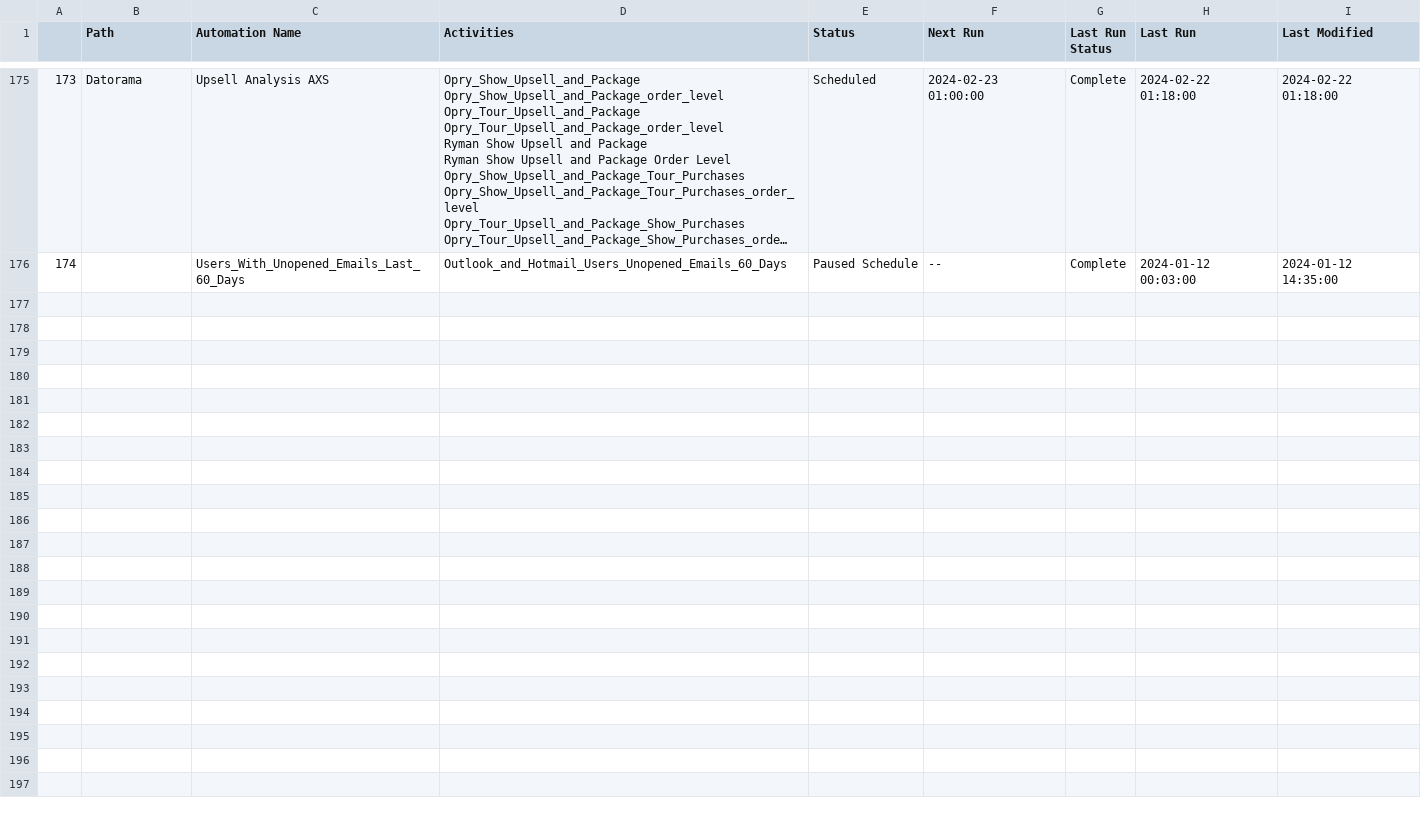
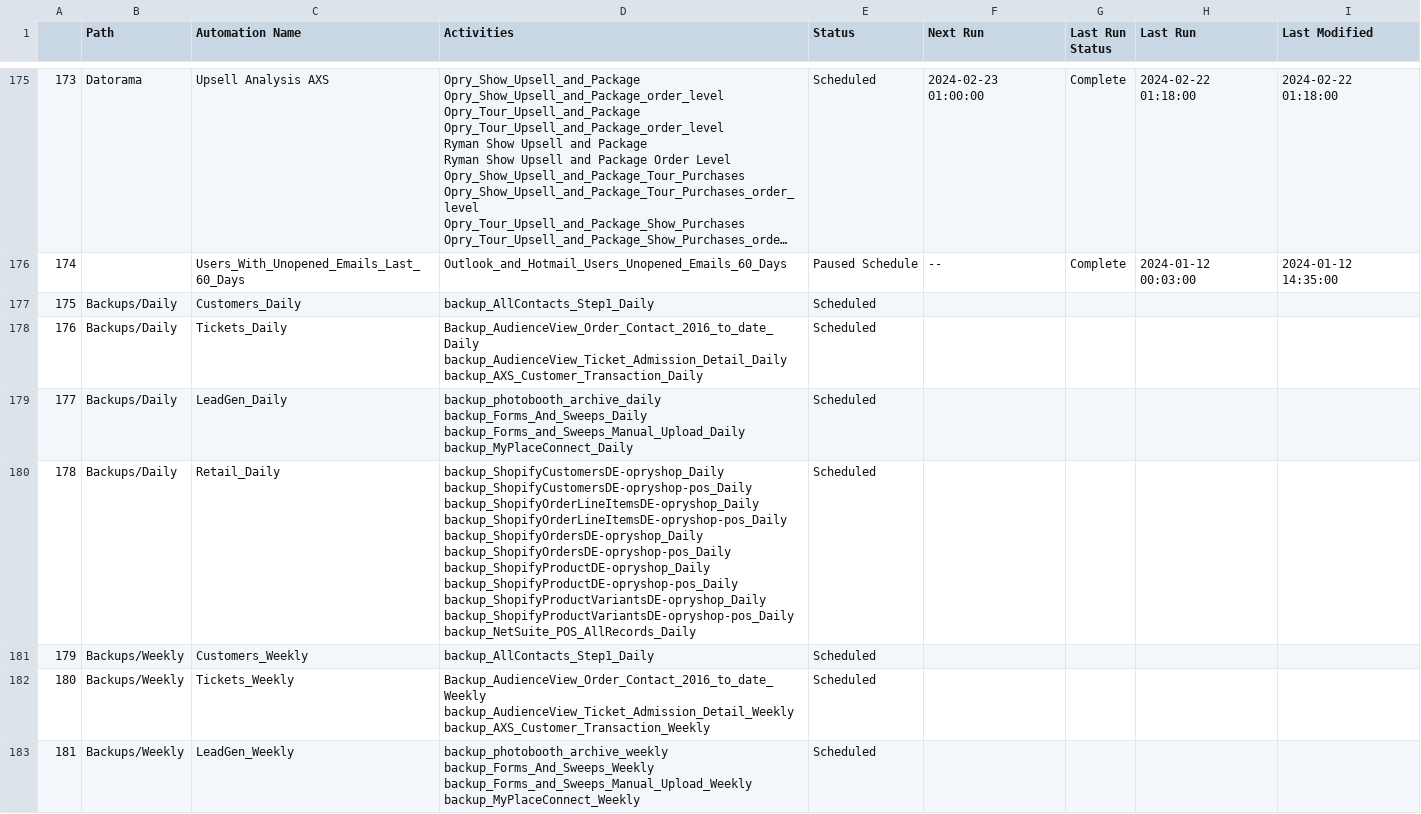
Before and after one commit to OEG-Data/sfmc-lookup, a CSV file: data/automations.csv, drawn as a sheet; only a part is shown, gaps mark what is left out; long unchanged cells end in …; ↵ is a line break in a cell; the diff covers the shown part only; the diff names each change by its address in the sheet, - before the commit and + after, or states it on an @@ line.

```diff
--- a/data/automations.csv
+++ b/data/automations.csv
+row 177: 175 | Backups/Daily | Customers_Daily | backup_AllContacts_Step1_Daily | Scheduled
+row 178: 176 | Backups/Daily | Tickets_Daily | Backup_AudienceView_Order_Contact_2016_to_date_Daily ↵ backup_AudienceView_Ticket_Admission_Detail_Daily ↵ backup_AXS_Customer_Transaction_Daily | Scheduled
+row 179: 177 | Backups/Daily | LeadGen_Daily | backup_photobooth_archive_daily ↵ backup_Forms_And_Sweeps_Daily ↵ backup_Forms_and_Sweeps_Manual_Upload_Daily ↵ backup_MyPlaceConnect_Daily | Scheduled
+row 180: 178 | Backups/Daily | Retail_Daily | backup_ShopifyCustomersDE-opryshop_Daily ↵ backup_ShopifyCustomersDE-opryshop-pos_Daily ↵ backup_ShopifyOrderLineItemsDE-opryshop_Daily ↵ backup_ShopifyOrderLineItemsDE-opryshop-pos_Daily ↵ backup_ShopifyOrdersDE-opryshop_Daily ↵ backup_ShopifyOrdersDE-opryshop-pos_Daily ↵ backup_ShopifyProductDE-opryshop_Daily ↵ backup_ShopifyProductDE-opryshop-pos_Daily ↵ backup_ShopifyProductVariantsDE-opryshop_Daily ↵ backup_ShopifyProductVariantsDE-opryshop-pos_Daily ↵ backup_NetSuite_POS_AllRecords_Daily | Scheduled
+row 181: 179 | Backups/Weekly | Customers_Weekly | backup_AllContacts_Step1_Daily | Scheduled
+row 182: 180 | Backups/Weekly | Tickets_Weekly | Backup_AudienceView_Order_Contact_2016_to_date_Weekly ↵ backup_AudienceView_Ticket_Admission_Detail_Weekly ↵ backup_AXS_Customer_Transaction_Weekly | Scheduled
+row 183: 181 | Backups/Weekly | LeadGen_Weekly | backup_photobooth_archive_weekly ↵ backup_Forms_And_Sweeps_Weekly ↵ backup_Forms_and_Sweeps_Manual_Upload_Weekly ↵ backup_MyPlaceConnect_Weekly | Scheduled
```
Also changed, not shown: 7 added rows and 5 edited cells elsewhere in this file, 1 other file.
